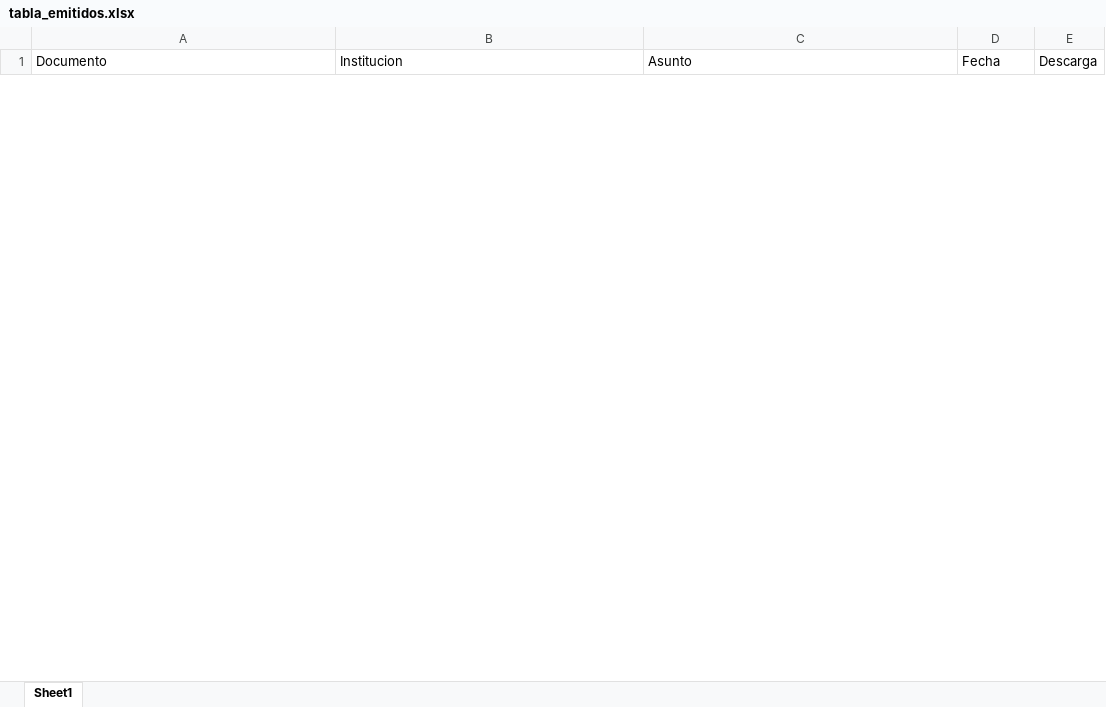
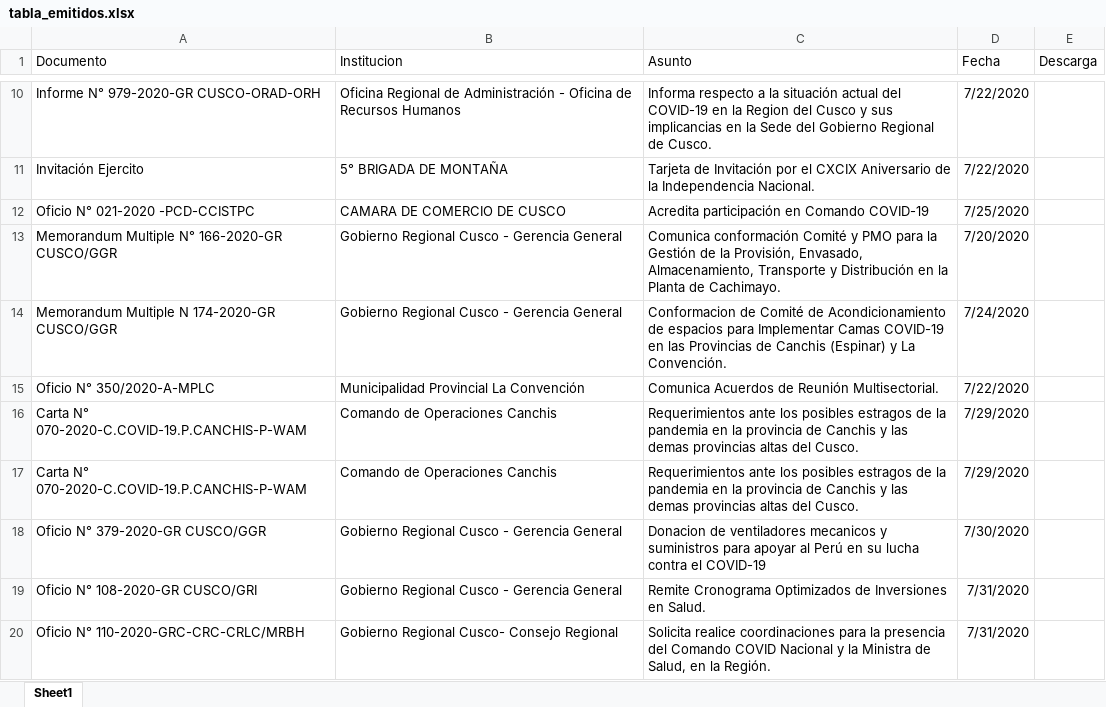
Before and after one commit to geresacusco/repositorio, an Excel workbook: tabla_emitidos.xlsx, sheet Sheet1, drawn as a sheet; only a part is shown, gaps mark what is left out; values as stored, in another font and other column widths than the file's, no borders; the diff covers the shown part only; the diff names each change by its address in the sheet, - before the commit and + after, or states it on an @@ line.

```diff
--- a/tabla_emitidos.xlsx (sheet Sheet1)
+++ b/tabla_emitidos.xlsx (sheet Sheet1)
+row 10: Informe N° 979-2020-GR CUSCO-ORAD-ORH | Oficina Regional de Administración - Oficina de Recursos Humanos | Informa respecto a la situación actual del COVID-19 en la Region del Cusco y sus implicancias en la Sede del Gobierno Regional de Cusco. | 7/22/2020
+row 11: Invitación Ejercito | 5° BRIGADA DE MONTAÑA | Tarjeta de Invitación por el CXCIX Aniversario de la Independencia Nacional. | 7/22/2020
+row 12: Oficio N° 021-2020 -PCD-CCISTPC | CAMARA DE COMERCIO DE CUSCO | Acredita participación en Comando COVID-19 | 7/25/2020
+row 13: Memorandum Multiple N° 166-2020-GR CUSCO/GGR | Gobierno Regional Cusco - Gerencia General | Comunica conformación Comité y PMO para la Gestión de la Provisión, Envasado, Almacenamiento, Transporte y Distribución en la Planta de Cachimayo. | 7/20/2020
+row 14: Memorandum Multiple N 174-2020-GR CUSCO/GGR | Gobierno Regional Cusco - Gerencia General | Conformacion de Comité de Acondicionamiento de espacios para Implementar Camas COVID-19 en las Provincias de Canchis (Espinar) y La Convención. | 7/24/2020
+row 15: Oficio N° 350/2020-A-MPLC | Municipalidad Provincial La Convención | Comunica Acuerdos de Reunión Multisectorial. | 7/22/2020
+row 16: Carta N° 070-2020-C.COVID-19.P.CANCHIS-P-WAM | Comando de Operaciones Canchis | Requerimientos ante los posibles estragos de la pandemia en la provincia de Canchis y las demas provincias altas del Cusco. | 7/29/2020
+row 17: Carta N° 070-2020-C.COVID-19.P.CANCHIS-P-WAM | Comando de Operaciones Canchis | Requerimientos ante los posibles estragos de la pandemia en la provincia de Canchis y las demas provincias altas del Cusco. | 7/29/2020
+row 18: Oficio N° 379-2020-GR CUSCO/GGR | Gobierno Regional Cusco - Gerencia General | Donacion de ventiladores mecanicos y suministros para apoyar al Perú en su lucha contra el COVID-19 | 7/30/2020
+row 19: Oficio N° 108-2020-GR CUSCO/GRI | Gobierno Regional Cusco - Gerencia General | Remite Cronograma Optimizados de Inversiones en Salud. | 7/31/2020
+row 20: Oficio N° 110-2020-GRC-CRC-CRLC/MRBH | Gobierno Regional Cusco- Consejo Regional | Solicita realice coordinaciones para la presencia del Comando COVID Nacional y la Ministra de Salud, en la Región. | 7/31/2020
```
Also changed, not shown: 36 added rows and 2 removed rows elsewhere in this sheet, 1 other file.
